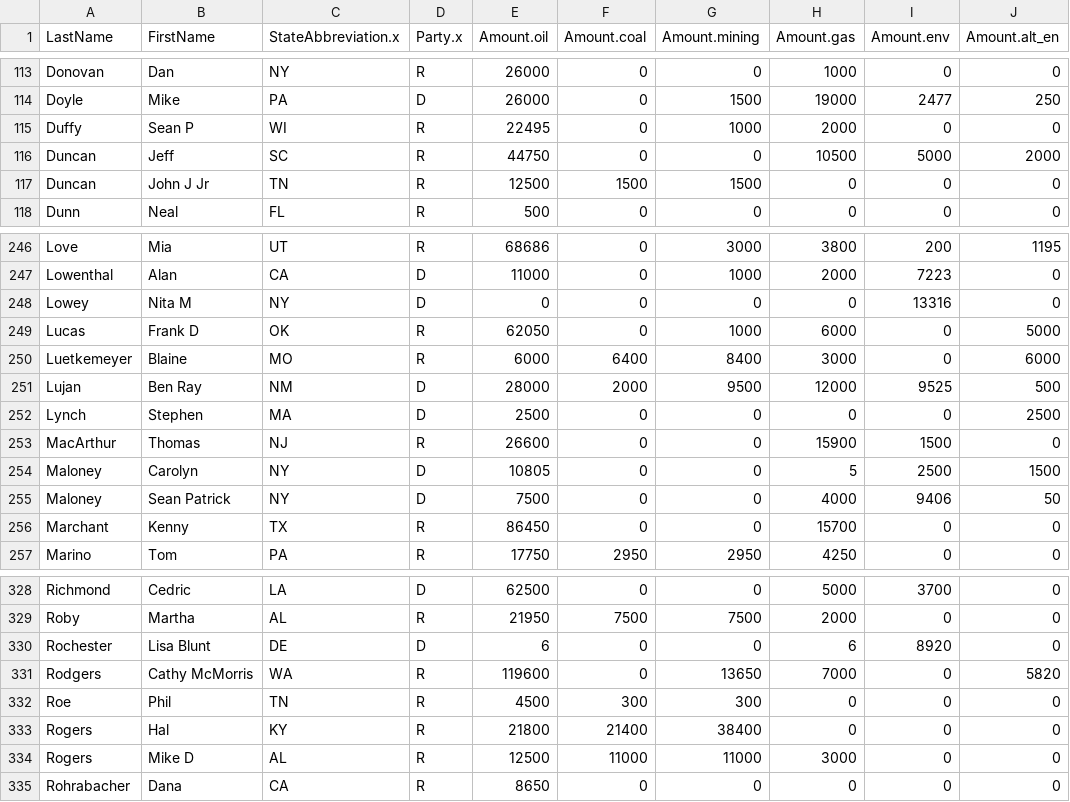
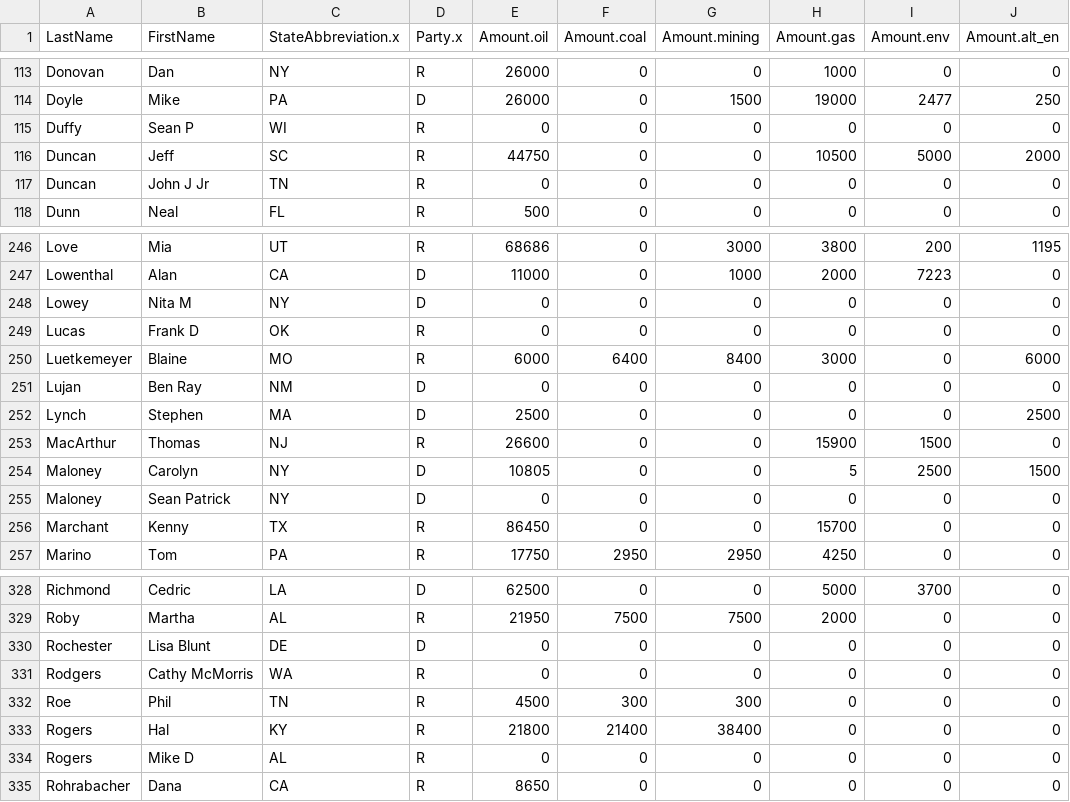
Before and after one commit to minnaheim/contribution_vote_data, a CSV file: data/all_reps_contribution_115.csv, drawn as a sheet; only a part is shown, gaps mark what is left out; the diff covers the shown part only.

```diff
--- a/data/all_reps_contribution_115.csv
+++ b/data/all_reps_contribution_115.csv
@@ -114,5 +114,5 @@ Donovan,Dan,NY,R,26000,0,0,1000,0,0
 Doyle,Mike,PA,D,26000,0,1500,19000,2477,250
-Duffy,Sean P,WI,R,22495,0,1000,2000,0,0
+Duffy,Sean P,WI,R,0,0,0,0,0,0
 Duncan,Jeff,SC,R,44750,0,0,10500,5000,2000
-Duncan,John J Jr,TN,R,12500,1500,1500,0,0,0
+Duncan,John J Jr,TN,R,0,0,0,0,0,0
 Dunn,Neal,FL,R,500,0,0,0,0,0
@@ -247,6 +247,6 @@ Love,Mia,UT,R,68686,0,3000,3800,200,1195
 Lowenthal,Alan,CA,D,11000,0,1000,2000,7223,0
-Lowey,Nita M,NY,D,0,0,0,0,13316,0
-Lucas,Frank D,OK,R,62050,0,1000,6000,0,5000
+Lowey,Nita M,NY,D,0,0,0,0,0,0
+Lucas,Frank D,OK,R,0,0,0,0,0,0
 Luetkemeyer,Blaine,MO,R,6000,6400,8400,3000,0,6000
-Lujan,Ben Ray,NM,D,28000,2000,9500,12000,9525,500
+Lujan,Ben Ray,NM,D,0,0,0,0,0,0
 Lynch,Stephen,MA,D,2500,0,0,0,0,2500
@@ -254,3 +254,3 @@ MacArthur,Thomas,NJ,R,26600,0,0,15900,1500,0
 Maloney,Carolyn,NY,D,10805,0,0,5,2500,1500
-Maloney,Sean Patrick,NY,D,7500,0,0,4000,9406,50
+Maloney,Sean Patrick,NY,D,0,0,0,0,0,0
 Marchant,Kenny,TX,R,86450,0,0,15700,0,0
@@ -329,7 +329,7 @@ Richmond,Cedric,LA,D,62500,0,0,5000,3700,0
 Roby,Martha,AL,R,21950,7500,7500,2000,0,0
-Rochester,Lisa Blunt,DE,D,6,0,0,6,8920,0
-Rodgers,Cathy McMorris,WA,R,119600,0,13650,7000,0,5820
+Rochester,Lisa Blunt,DE,D,0,0,0,0,0,0
+Rodgers,Cathy McMorris,WA,R,0,0,0,0,0,0
 Roe,Phil,TN,R,4500,300,300,0,0,0
 Rogers,Hal,KY,R,21800,21400,38400,0,0,0
-Rogers,Mike D,AL,R,12500,11000,11000,3000,0,0
+Rogers,Mike D,AL,R,0,0,0,0,0,0
 Rohrabacher,Dana,CA,R,8650,0,0,0,0,0
```
Also changed, not shown: 105 edited cells elsewhere in this file, data/all_reps_contribution.csv, data/all_reps_contribution_114.csv, 11 other files.
